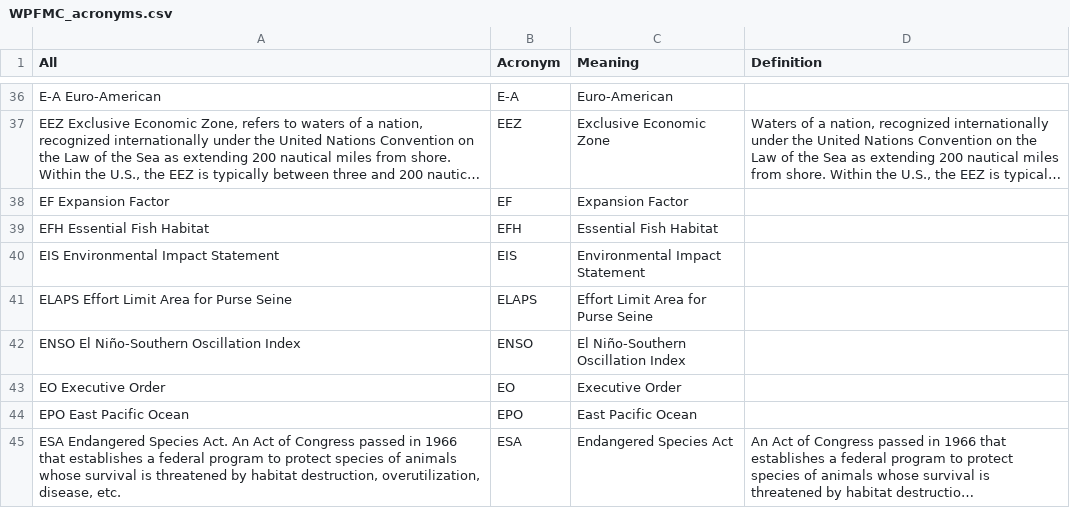
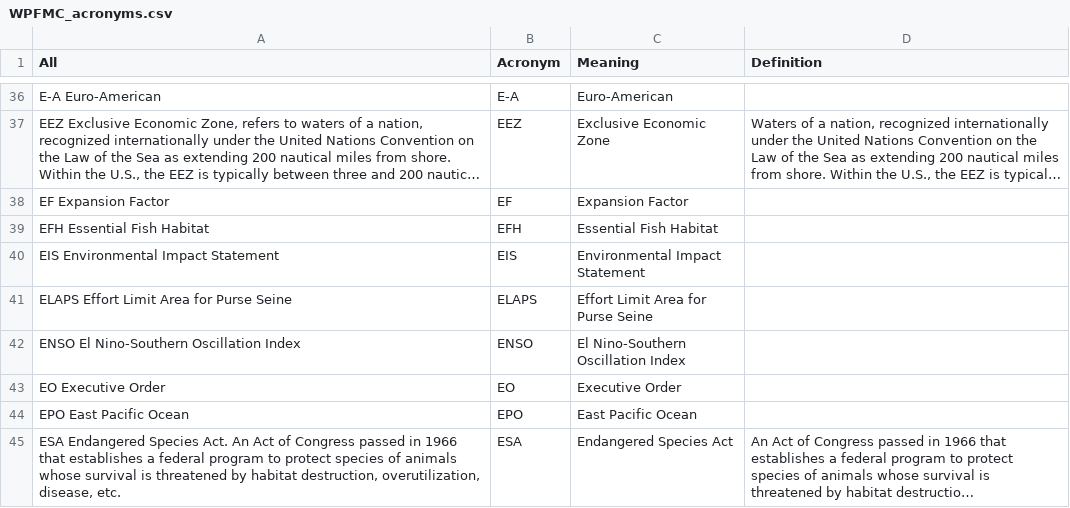
Before and after one commit to nmfs-ost/asar, a CSV file: inst/resources/acronyms/WPFMC_acronyms.csv, drawn as a sheet; only a part is shown, gaps mark what is left out; long unchanged cells end in ….

Commit message:
More cleaning (sp. "el Nino")

```diff
--- a/inst/resources/acronyms/WPFMC_acronyms.csv
+++ b/inst/resources/acronyms/WPFMC_acronyms.csv
@@ -41,3 +41,3 @@ EIS Environmental Impact Statement,EIS,Environmental Impact Statement,
 ELAPS Effort Limit Area for Purse Seine,ELAPS,Effort Limit Area for Purse Seine,
-ENSO El Niño-Southern Oscillation Index,ENSO,El Niño-Southern Oscillation Index,
+ENSO El Nino-Southern Oscillation Index,ENSO,El Nino-Southern Oscillation Index,
 EO Executive Order,EO,Executive Order,
```
Also changed, not shown: inst/resources/acronyms/PFMC_acronyms.csv, 1 other file.
